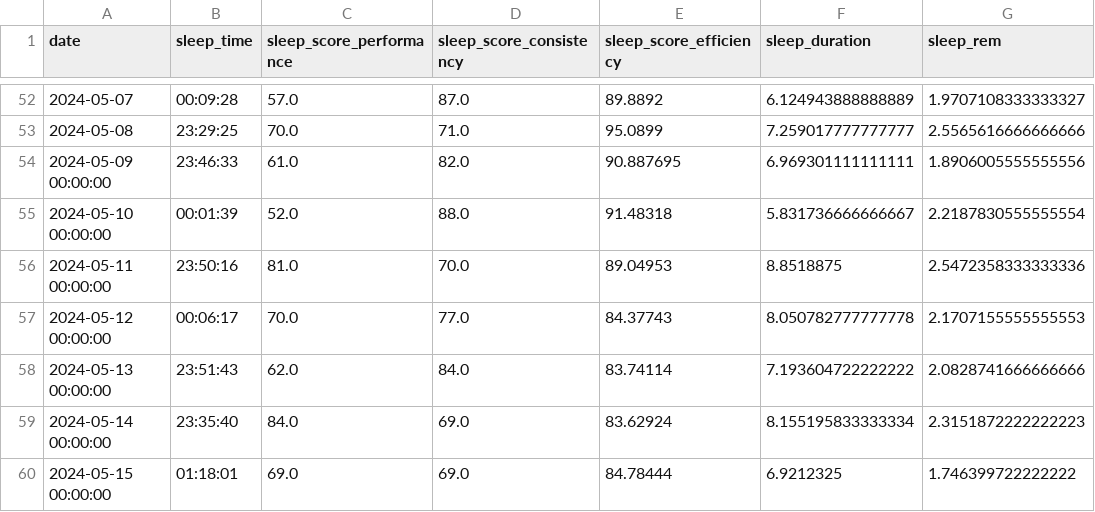
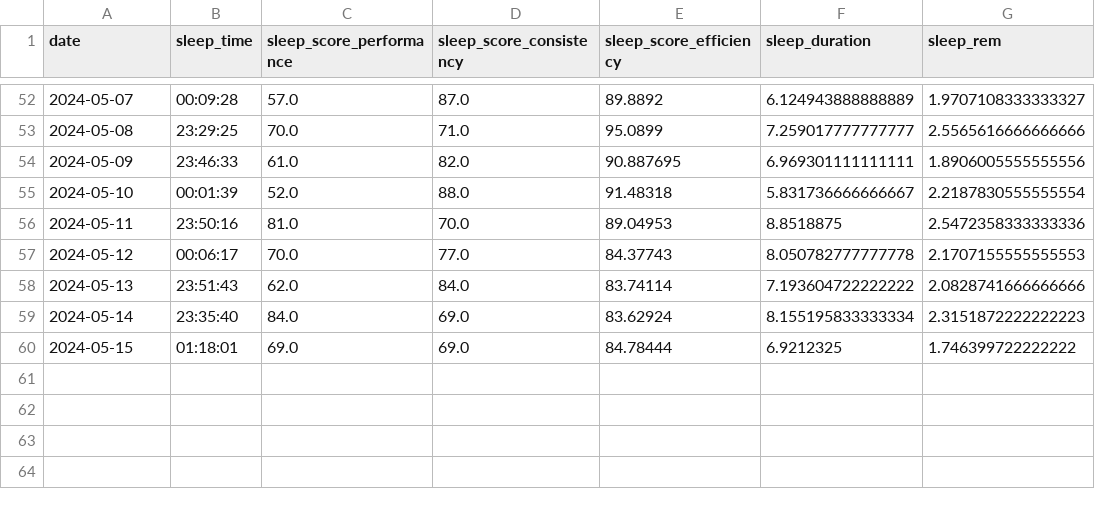
Before and after one commit to arequenai/Health-project, a CSV file: Data/Cleaned/Sleep_and_recovery.csv, drawn as a sheet; only a part is shown, gaps mark what is left out; the diff names each change by its address in the sheet, - before the commit and + after, or states it on an @@ line.

```diff
--- a/Data/Cleaned/Sleep_and_recovery.csv
+++ b/Data/Cleaned/Sleep_and_recovery.csv
-A54 (date): 2024-05-09 00:00:00
+A54 (date): 2024-05-09
-A55 (date): 2024-05-10 00:00:00
+A55 (date): 2024-05-10
-A56 (date): 2024-05-11 00:00:00
+A56 (date): 2024-05-11
-A57 (date): 2024-05-12 00:00:00
+A57 (date): 2024-05-12
-A58 (date): 2024-05-13 00:00:00
+A58 (date): 2024-05-13
-A59 (date): 2024-05-14 00:00:00
+A59 (date): 2024-05-14
-A60 (date): 2024-05-15 00:00:00
+A60 (date): 2024-05-15
```
Also changed, not shown: Data/Cleaned/Integrated_data.csv, Data/Cleaned/MFP meals scrapped.csv, 12 other files.
